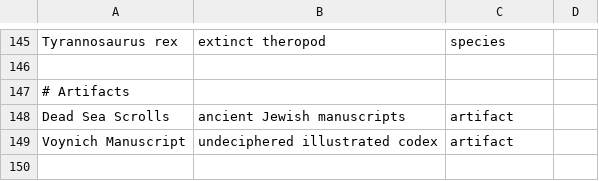
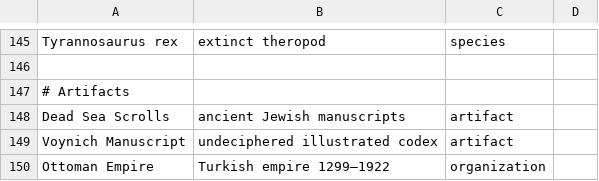
Before and after one commit to chloeilabs/alexandria, a CSV file: data/seeds.csv, drawn as a sheet; only a part is shown, gaps mark what is left out.

```diff
--- a/data/seeds.csv
+++ b/data/seeds.csv
@@ -149 +149,2 @@ Dead Sea Scrolls, ancient Jewish manuscripts, artifact
 Voynich Manuscript, undeciphered illustrated codex, artifact
+Ottoman Empire, Turkish empire 1299–1922, organization
```
